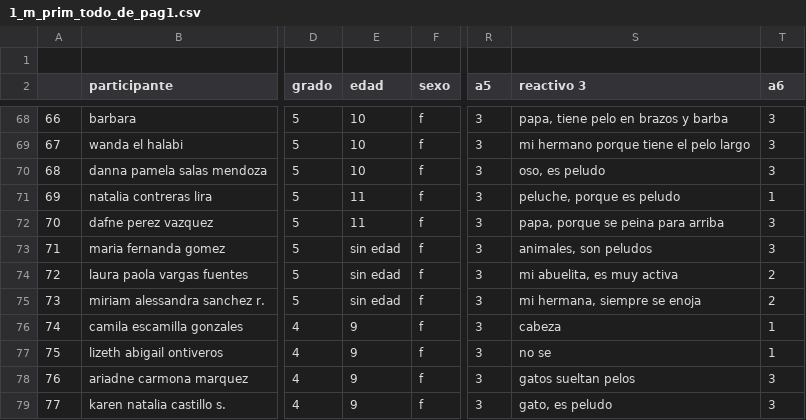
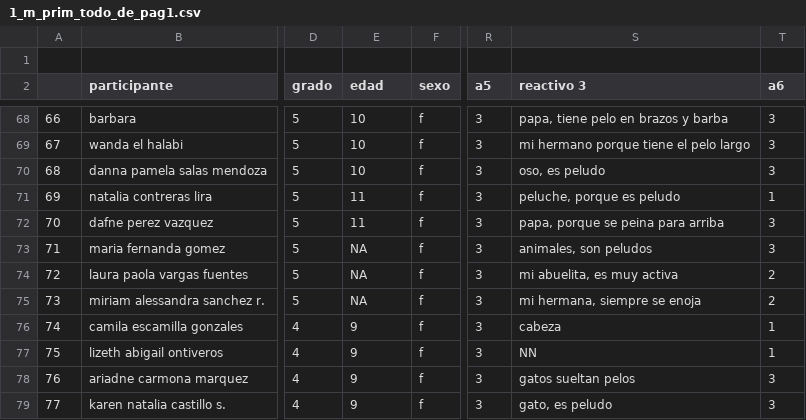
Before and after one commit to ulises1229/EvaluacionCognitiva, a CSV file: bases_metafora/CSV limpios/1_m_prim_todo_de_pag1.csv, drawn as a sheet; only a part is shown, gaps mark what is left out; the diff covers the shown part only; the diff names each change by its address in the sheet, - before the commit and + after, or states it on an @@ line.

```diff
--- a/bases_metafora/CSV limpios/1_m_prim_todo_de_pag1.csv
+++ b/bases_metafora/CSV limpios/1_m_prim_todo_de_pag1.csv
-E73:E75 (edad): sin edad
+E73:E75 (edad): NA
-S77 (reactivo 3): no se
+S77 (reactivo 3): NN
```
Also changed, not shown: 37 edited cells elsewhere in this file, bases_metafora/CSV limpios/1_m_prim_todo_de_pag2.csv, 11 other files.
